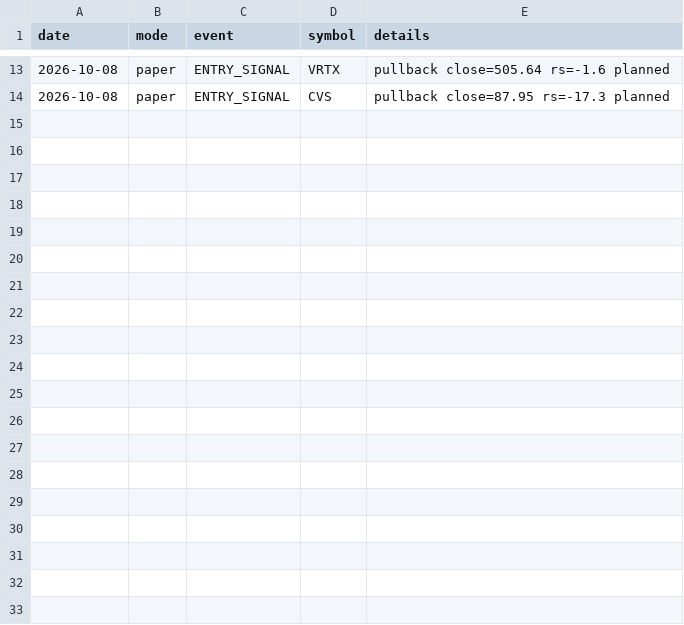
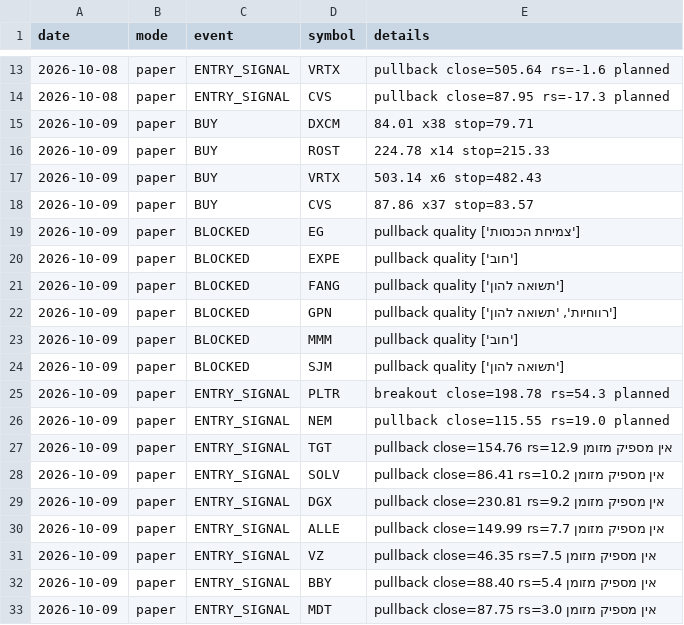
Before and after one commit to danbenyakov-code/iStock, a CSV file: logs/events.csv, drawn as a sheet; only a part is shown, gaps mark what is left out; the diff covers the shown part only; the diff names each change by its address in the sheet, - before the commit and + after, or states it on an @@ line.

```diff
--- a/logs/events.csv
+++ b/logs/events.csv
+row 15: 2026-10-09 | paper | BUY | DXCM | 84.01 x38 stop=79.71
+row 16: 2026-10-09 | paper | BUY | ROST | 224.78 x14 stop=215.33
+row 17: 2026-10-09 | paper | BUY | VRTX | 503.14 x6 stop=482.43
+row 18: 2026-10-09 | paper | BUY | CVS | 87.86 x37 stop=83.57
+row 19: 2026-10-09 | paper | BLOCKED | EG | pullback quality ['צמיחת הכנסות']
+row 20: 2026-10-09 | paper | BLOCKED | EXPE | pullback quality ['חוב']
+row 21: 2026-10-09 | paper | BLOCKED | FANG | pullback quality ['תשואה להון']
+row 22: 2026-10-09 | paper | BLOCKED | GPN | pullback quality ['רווחיות', 'תשואה להון']
+row 23: 2026-10-09 | paper | BLOCKED | MMM | pullback quality ['חוב']
+row 24: 2026-10-09 | paper | BLOCKED | SJM | pullback quality ['תשואה להון']
+row 25: 2026-10-09 | paper | ENTRY_SIGNAL | PLTR | breakout close=198.78 rs=54.3 planned
+row 26: 2026-10-09 | paper | ENTRY_SIGNAL | NEM | pullback close=115.55 rs=19.0 planned
+row 27: 2026-10-09 | paper | ENTRY_SIGNAL | TGT | pullback close=154.76 rs=12.9 אין מספיק מזומן
+row 28: 2026-10-09 | paper | ENTRY_SIGNAL | SOLV | pullback close=86.41 rs=10.2 אין מספיק מזומן
+row 29: 2026-10-09 | paper | ENTRY_SIGNAL | DGX | pullback close=230.81 rs=9.2 אין מספיק מזומן
+row 30: 2026-10-09 | paper | ENTRY_SIGNAL | ALLE | pullback close=149.99 rs=7.7 אין מספיק מזומן
+row 31: 2026-10-09 | paper | ENTRY_SIGNAL | VZ | pullback close=46.35 rs=7.5 אין מספיק מזומן
+row 32: 2026-10-09 | paper | ENTRY_SIGNAL | BBY | pullback close=88.40 rs=5.4 אין מספיק מזומן
+row 33: 2026-10-09 | paper | ENTRY_SIGNAL | MDT | pullback close=87.75 rs=3.0 אין מספיק מזומן
```
Also changed, not shown: 11 added rows elsewhere in this file, logs/daily_equity.csv, 5 other files.
